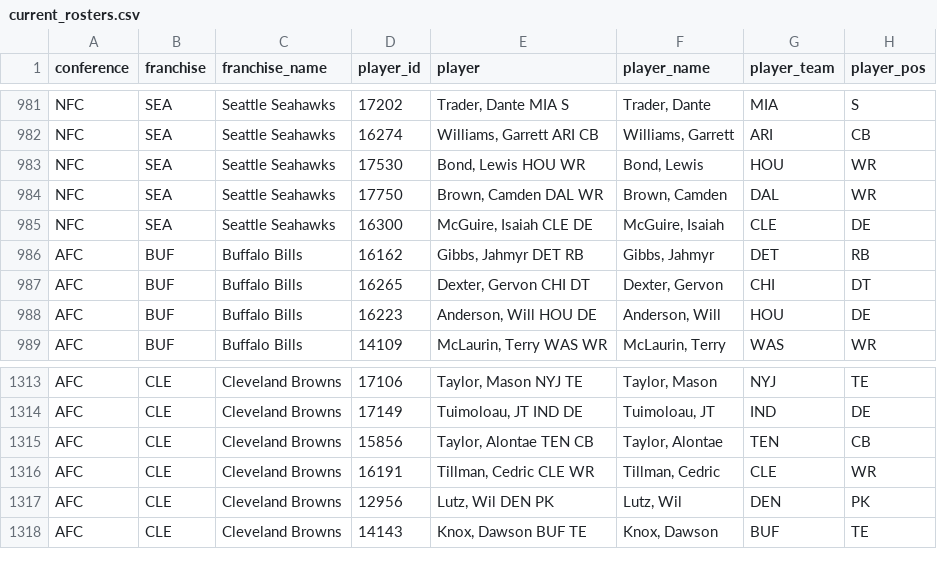
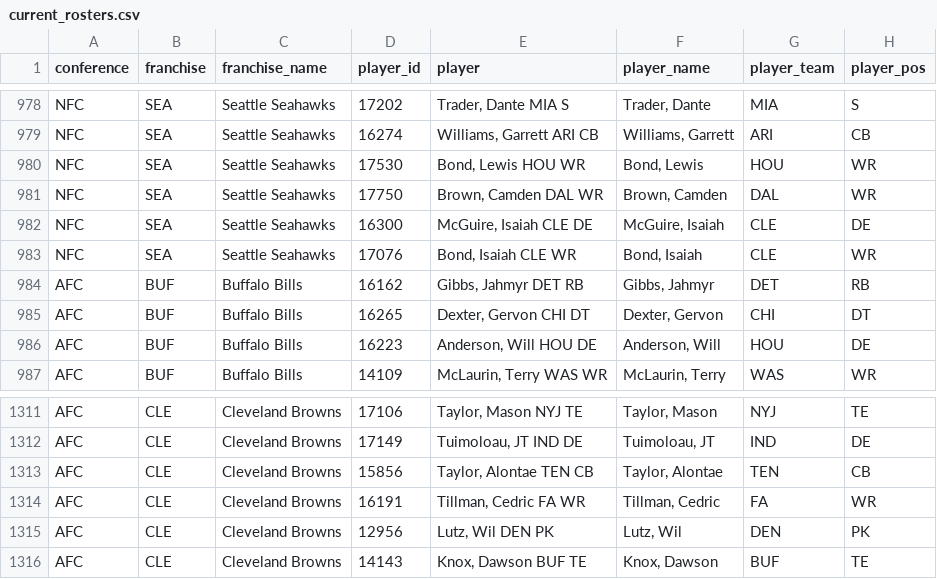
Before and after one commit to TheMathNinja/ADL-GM-Dashboard, a CSV file: data/current_rosters.csv, drawn as a sheet; only a part is shown, gaps mark what is left out; addresses are those after the commit; the diff covers the shown part only; the diff names each change by its address in the sheet, - before the commit and + after, or states it on an @@ line.

```diff
--- a/data/current_rosters.csv
+++ b/data/current_rosters.csv
@@ row 967 moved to row 983: NFC @@
-E1314 (player): Tillman, Cedric CLE WR
+E1314 (player): Tillman, Cedric FA WR
-G1314 (player_team): CLE
+G1314 (player_team): FA
```
Also changed, not shown: 3 added rows, 10 removed rows and 4 edited cells elsewhere in this file, 2 other files.
